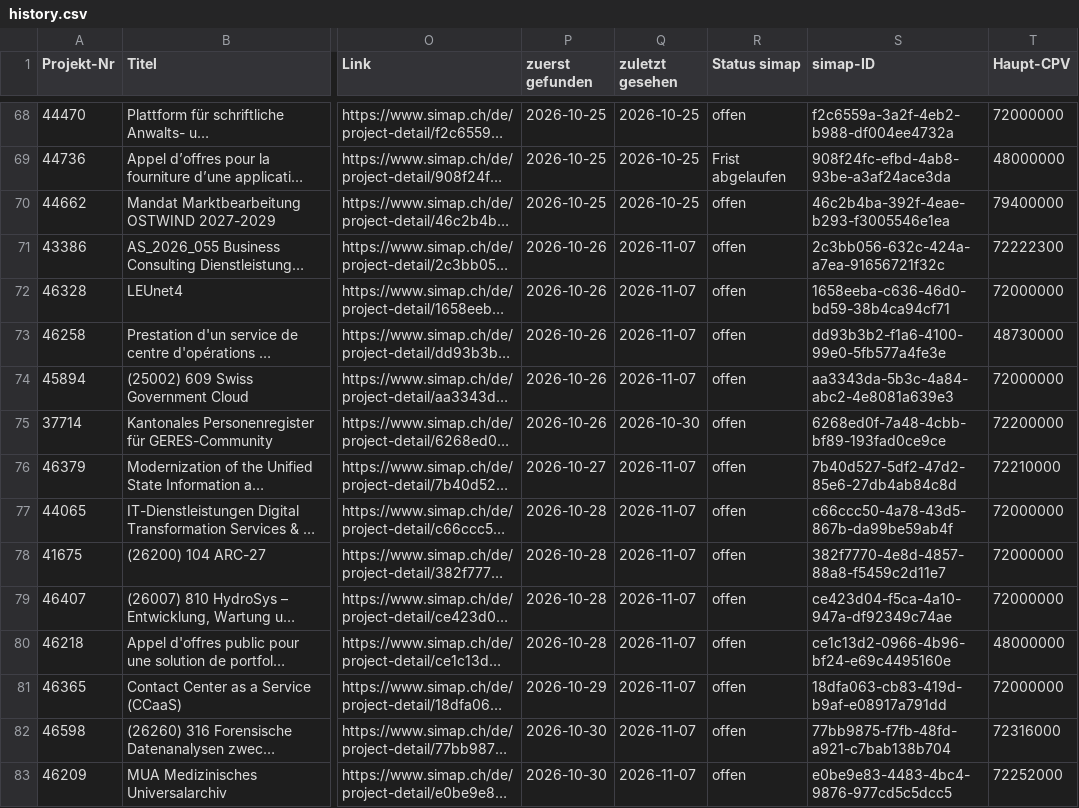
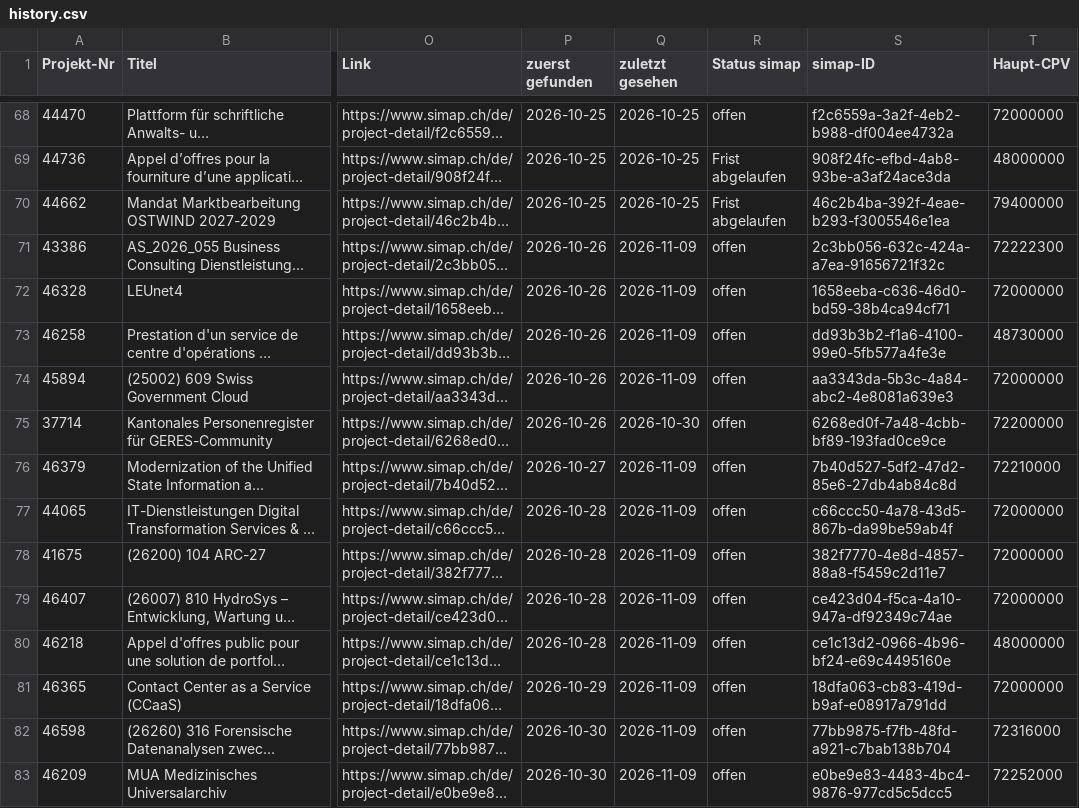
Before and after one commit to Al5brnov/prompt-hub, a CSV file: radar/history.csv, drawn as a sheet; only a part is shown, gaps mark what is left out; long unchanged cells end in …; the diff covers the shown part only; the diff names each change by its address in the sheet, - before the commit and + after, or states it on an @@ line.

```diff
--- a/radar/history.csv
+++ b/radar/history.csv
-R70 (Status simap): offen
+R70 (Status simap): Frist abgelaufen
-Q71:Q74 (zuletzt gesehen): 2026-11-07
+Q71:Q74 (zuletzt gesehen): 2026-11-09
-Q76:Q83 (zuletzt gesehen): 2026-11-07
+Q76:Q83 (zuletzt gesehen): 2026-11-09
```
Also changed, not shown: 3 added rows and 36 edited cells elsewhere in this file, 2 other files.
